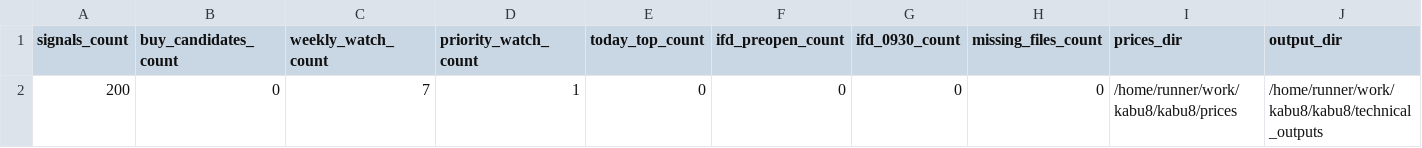
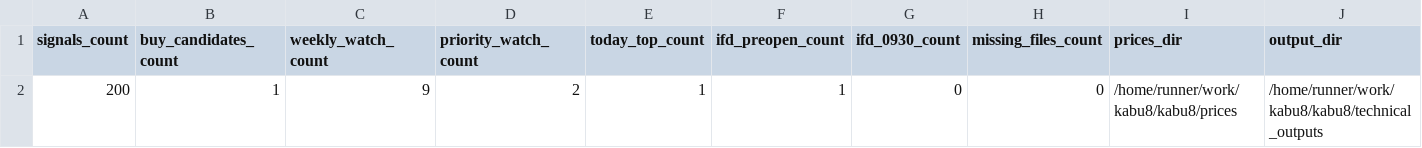
Before and after one commit to bosonization/kabu8-dashboard, a CSV file: dashboard_data/technical_run_summary.csv, drawn as a sheet; only a part is shown; the diff names each change by its address in the sheet, - before the commit and + after, or states it on an @@ line.

```diff
--- a/dashboard_data/technical_run_summary.csv
+++ b/dashboard_data/technical_run_summary.csv
-B2 (buy_candidates_count): 0
+B2 (buy_candidates_count): 1
-C2 (weekly_watch_count): 7
+C2 (weekly_watch_count): 9
-D2 (priority_watch_count): 1
+D2 (priority_watch_count): 2
-E2 (today_top_count): 0
+E2 (today_top_count): 1
-F2 (ifd_preopen_count): 0
+F2 (ifd_preopen_count): 1
```
Also changed, not shown: dashboard_data/ifd_candidates_preopen.csv, dashboard_data/technical_buy_candidates.csv, 5 other files.
